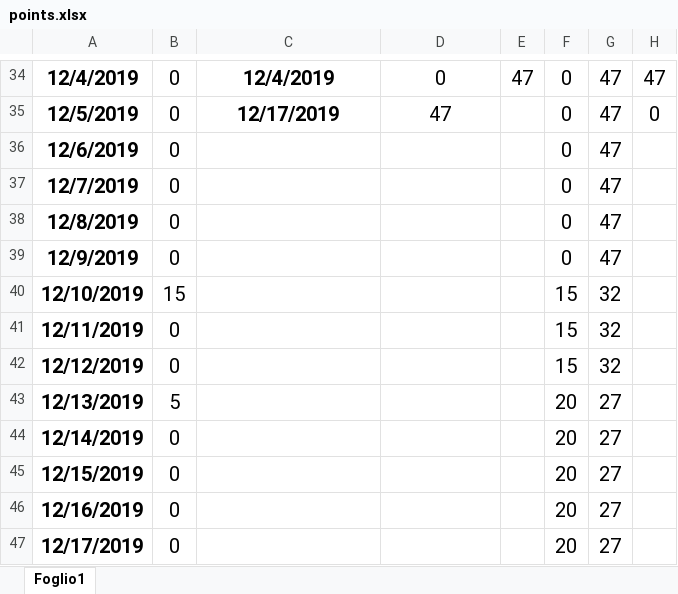
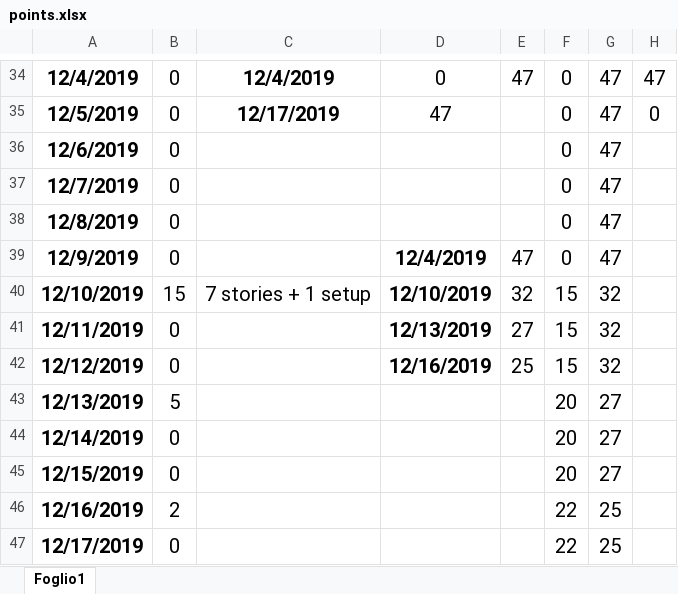
Before and after one commit to ThePseudo/GroupA_SE2_2019, an Excel workbook: group_info/points.xlsx, sheet Foglio1, drawn as a sheet; only a part is shown, gaps mark what is left out; values as stored, in another font and other column widths than the file's, no borders; charts and pictures not drawn; the diff names each change by its address in the sheet, - before the commit and + after, or states it on an @@ line.

Commit message:
Updated points + single student fix

```diff
--- a/group_info/points.xlsx (sheet Foglio1)
+++ b/group_info/points.xlsx (sheet Foglio1)
-D39: (empty)
+D39: 12/4/2019
-E39: (empty)
+E39: 47
-C40: (empty)
+C40: 7 stories + 1 setup
-D40: (empty)
+D40: 12/10/2019
-E40: (empty)
+E40: 32
-D41: (empty)
+D41: 12/13/2019
-E41: (empty)
+E41: 27
-D42: (empty)
+D42: 12/16/2019
-E42: (empty)
+E42: 25
-B46: 0
+B46: 2
-F46:F47: 20
+F46:F47: 22
-G46:G47: 27
+G46:G47: 25
```
Also changed, not shown: charts or pictures, 2 other files.
